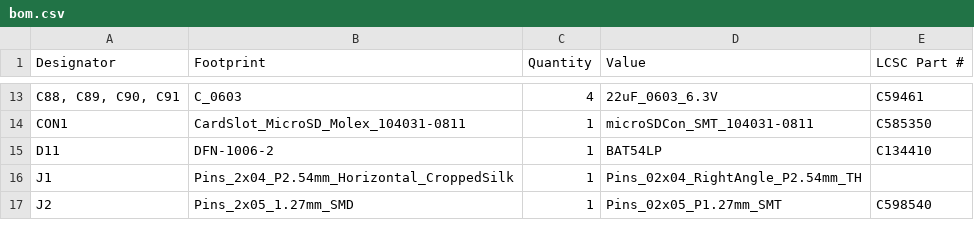
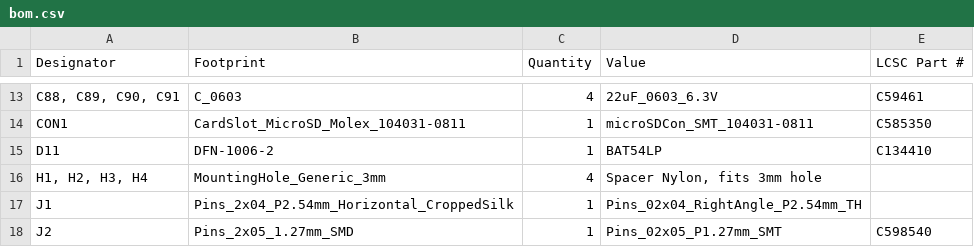
Before and after one commit to 4ms/mp153-devboard, a CSV file: production/bom.csv, drawn as a sheet; only a part is shown, gaps mark what is left out; the diff names each change by its address in the sheet, - before the commit and + after, or states it on an @@ line.

Commit message:
Exported production files for v0.1 devboard

```diff
--- a/production/bom.csv
+++ b/production/bom.csv
+row 16: H1, H2, H3, H4 | MountingHole_Generic_3mm | 4 | Spacer Nylon, fits 3mm hole
```
Also changed, not shown: 3 other files.
